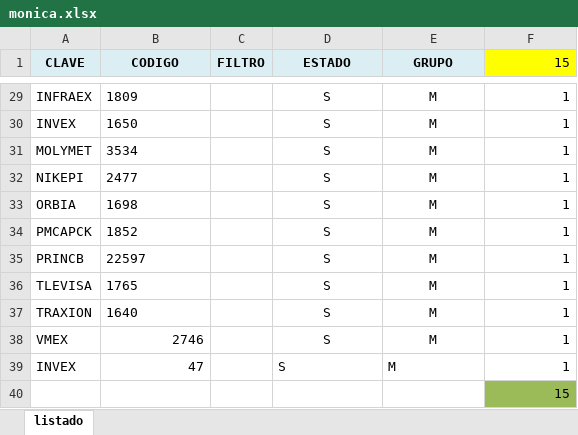
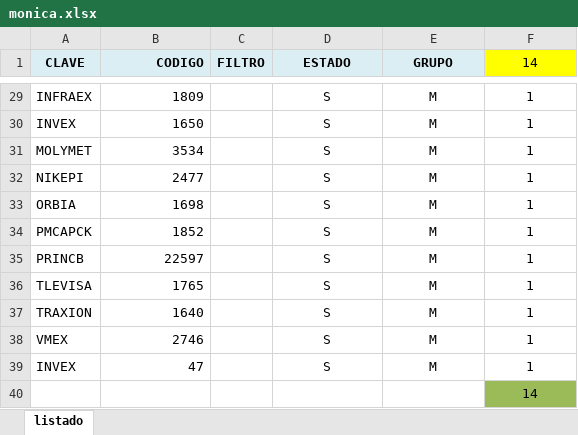
Before and after one commit to SteveCarpio/proy_py_bolsa_mx, an Excel workbook: excel/monica.xlsx, sheet listado, drawn as a sheet; only a part is shown, gaps mark what is left out; values as stored, in another font and other column widths than the file's, no borders; the diff covers the shown part only; the diff names each change by its address in the sheet, - before the commit and + after, or states it on an @@ line.

```diff
--- a/excel/monica.xlsx (sheet listado)
+++ b/excel/monica.xlsx (sheet listado)
-B1 alignment: center
+B1 alignment: right
-F1: 15
+F1: 14
-F1 alignment: right
+F1 alignment: center
-B29:B37 alignment: left
+B29:B37 alignment: right
-F29:F40 alignment: right
+F29:F40 alignment: center
-D39:E39 alignment: left
+D39:E39 alignment: center
-F40 (14): 15
+F40 (14): 14
```
Also changed, not shown: 1 edited cell and cell formats elsewhere in this sheet, 2 other files.
